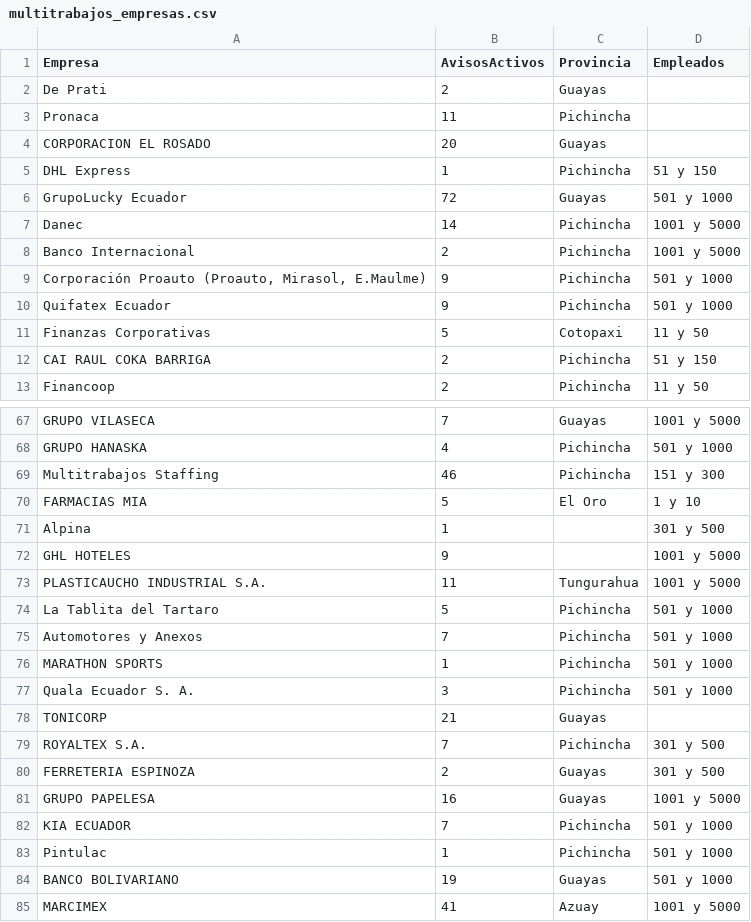
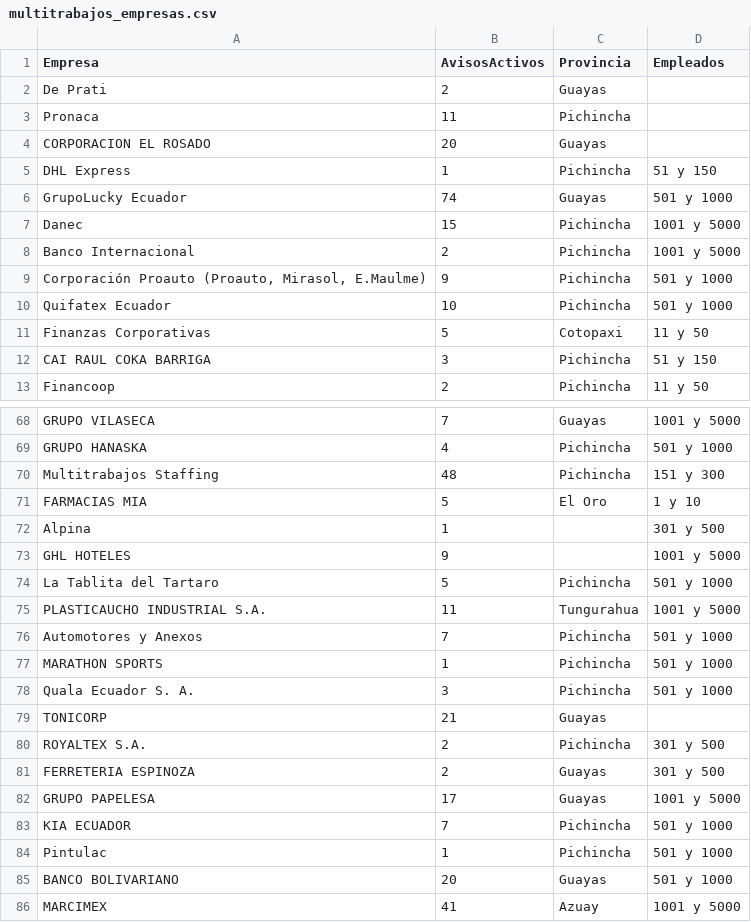
Before and after one commit to jesicat313-a11y/scrapping, a CSV file: multitrabajos_empresas.csv, drawn as a sheet; only a part is shown, gaps mark what is left out; the diff covers the shown part only.

```diff
--- a/multitrabajos_empresas.csv
+++ b/multitrabajos_empresas.csv
@@ -5,9 +5,9 @@ CORPORACION EL ROSADO,20,Guayas,
 DHL Express,1,Pichincha,51 y 150
-GrupoLucky Ecuador,72,Guayas,501 y 1000
-Danec,14,Pichincha,1001 y 5000
+GrupoLucky Ecuador,74,Guayas,501 y 1000
+Danec,15,Pichincha,1001 y 5000
 Banco Internacional,2,Pichincha,1001 y 5000
 "Corporación Proauto (Proauto, Mirasol, E.Maulme)",9,Pichincha,501 y 1000
-Quifatex Ecuador,9,Pichincha,501 y 1000
+Quifatex Ecuador,10,Pichincha,501 y 1000
 Finanzas Corporativas,5,Cotopaxi,11 y 50
-CAI RAUL COKA BARRIGA,2,Pichincha,51 y 150
+CAI RAUL COKA BARRIGA,3,Pichincha,51 y 150
 Financoop,2,Pichincha,11 y 50
@@ -68,3 +69,3 @@ GRUPO VILASECA,7,Guayas,1001 y 5000
 GRUPO HANASKA,4,Pichincha,501 y 1000
-Multitrabajos Staffing,46,Pichincha,151 y 300
+Multitrabajos Staffing,48,Pichincha,151 y 300
 FARMACIAS MIA,5,El Oro,1 y 10
@@ -72,4 +73,4 @@ Alpina,1,,301 y 500
 GHL HOTELES,9,,1001 y 5000
+La Tablita del Tartaro,5,Pichincha,501 y 1000
 PLASTICAUCHO INDUSTRIAL S.A.,11,Tungurahua,1001 y 5000
-La Tablita del Tartaro,5,Pichincha,501 y 1000
 Automotores y Anexos,7,Pichincha,501 y 1000
@@ -78,8 +79,8 @@ Quala Ecuador S. A.,3,Pichincha,501 y 1000
 TONICORP,21,Guayas,
-ROYALTEX S.A.,7,Pichincha,301 y 500
+ROYALTEX S.A.,2,Pichincha,301 y 500
 FERRETERIA ESPINOZA,2,Guayas,301 y 500
-GRUPO PAPELESA,16,Guayas,1001 y 5000
+GRUPO PAPELESA,17,Guayas,1001 y 5000
 KIA ECUADOR,7,Pichincha,501 y 1000
 Pintulac,1,Pichincha,501 y 1000
-BANCO BOLIVARIANO,19,Guayas,501 y 1000
+BANCO BOLIVARIANO,20,Guayas,501 y 1000
 MARCIMEX,41,Azuay,1001 y 5000
```
Also changed, not shown: 5 added rows, 5 removed rows, 1 moved row and 22 edited cells elsewhere in this file, multitrabajos_empresas_clean.csv.
